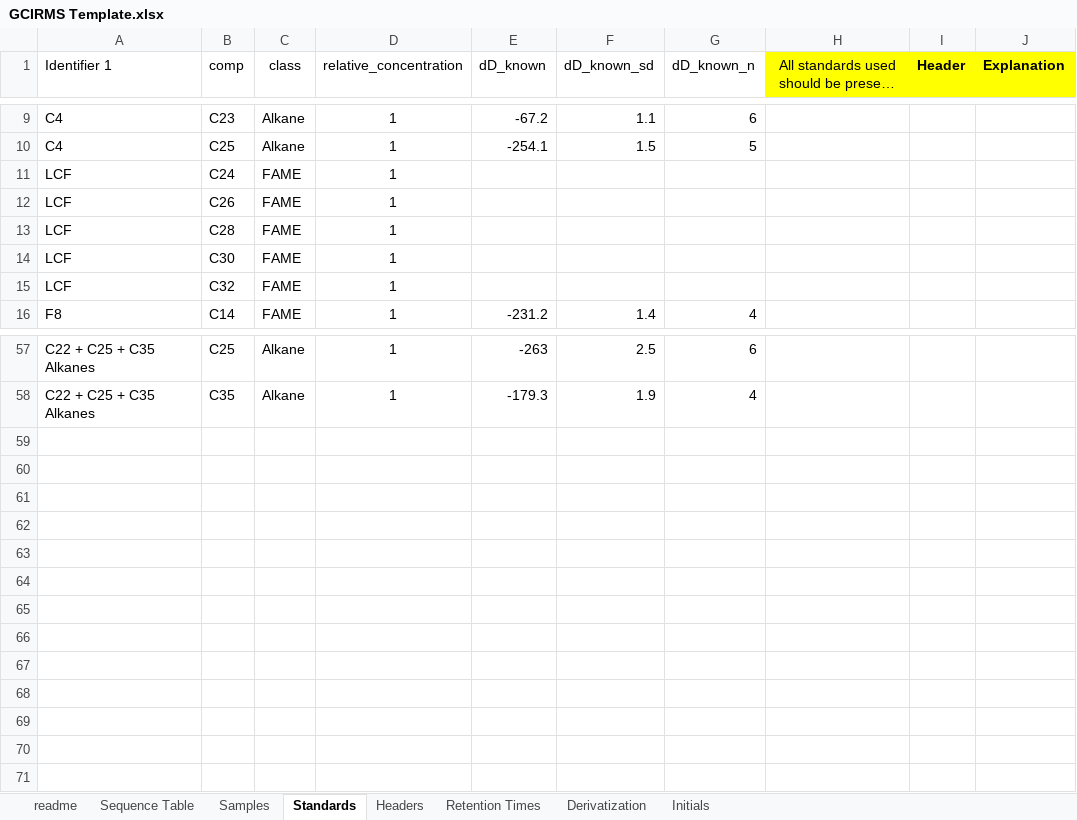
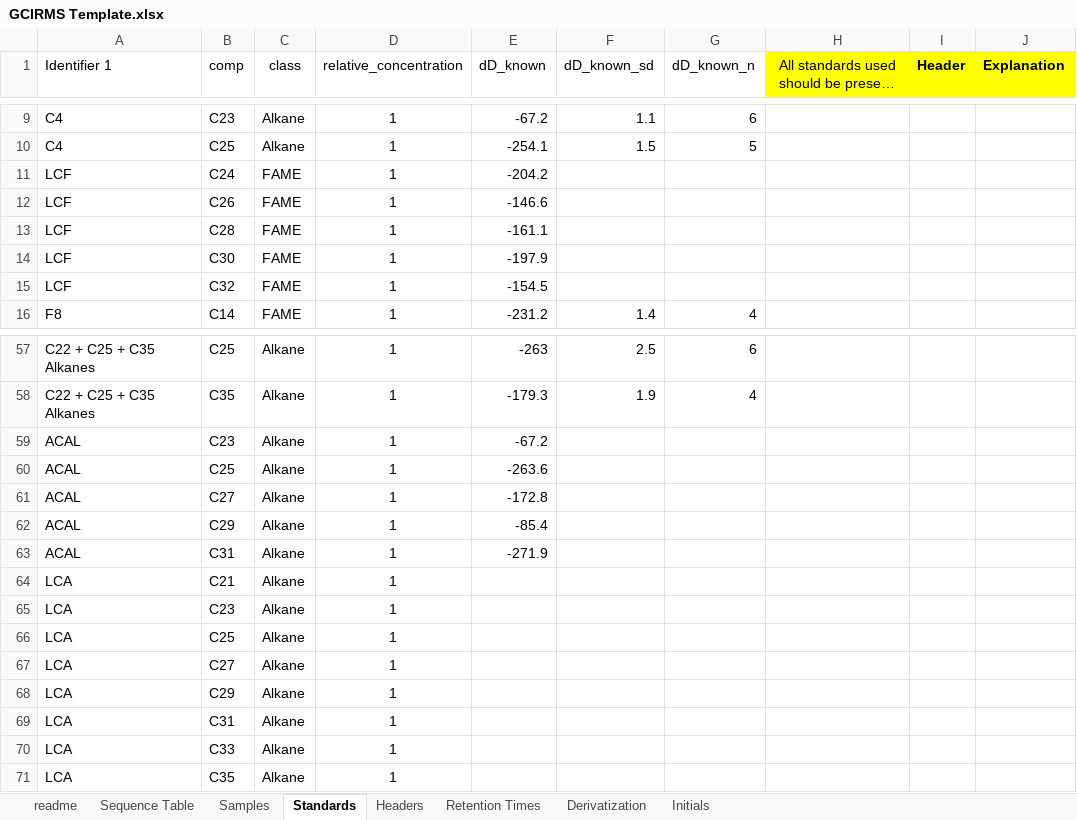
Before and after one commit to JackAHutchings/Shiny-Post-Processor, an Excel workbook: GCIRMS_Processor/GCIRMS Template.xlsx, sheet Standards, drawn as a sheet; only a part is shown, gaps mark what is left out; long unchanged cells end in …; values as stored, in another font and other column widths than the file's, no borders; the diff names each change by its address in the sheet, - before the commit and + after, or states it on an @@ line.

```diff
--- a/GCIRMS_Processor/GCIRMS Template.xlsx (sheet Standards)
+++ b/GCIRMS_Processor/GCIRMS Template.xlsx (sheet Standards)
-E11 (dD_known): (empty)
+E11 (dD_known): -204.2
-E12 (dD_known): (empty)
+E12 (dD_known): -146.6
-E13 (dD_known): (empty)
+E13 (dD_known): -161.1
-E14 (dD_known): (empty)
+E14 (dD_known): -197.9
-E15 (dD_known): (empty)
+E15 (dD_known): -154.5
+row 59: ACAL | C23 | Alkane | 1 | -67.2
+row 60: ACAL | C25 | Alkane | 1 | -263.6
+row 61: ACAL | C27 | Alkane | 1 | -172.8
+row 62: ACAL | C29 | Alkane | 1 | -85.4
+row 63: ACAL | C31 | Alkane | 1 | -271.9
+row 64: LCA | C21 | Alkane | 1
+row 65: LCA | C23 | Alkane | 1
+row 66: LCA | C25 | Alkane | 1
+row 67: LCA | C27 | Alkane | 1
+row 68: LCA | C29 | Alkane | 1
+row 69: LCA | C31 | Alkane | 1
+row 70: LCA | C33 | Alkane | 1
+row 71: LCA | C35 | Alkane | 1
```
Also changed, not shown: sheet Sequence Table, sheet Samples, sheet Initials, 2 other files.
